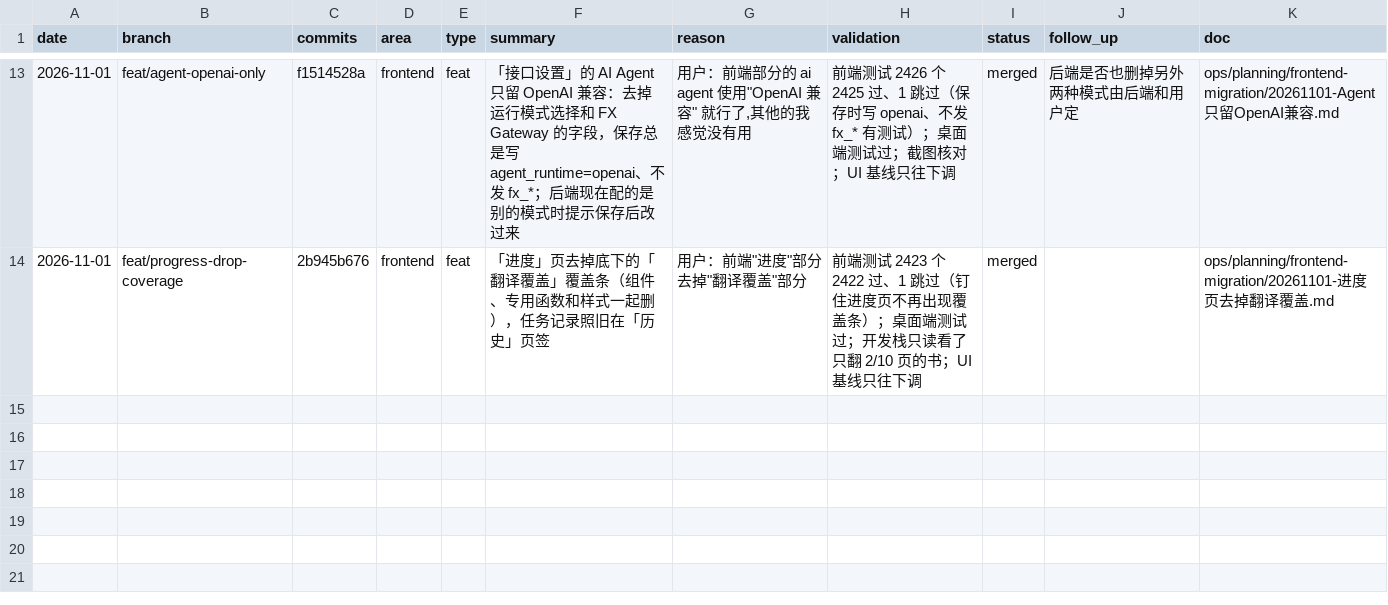
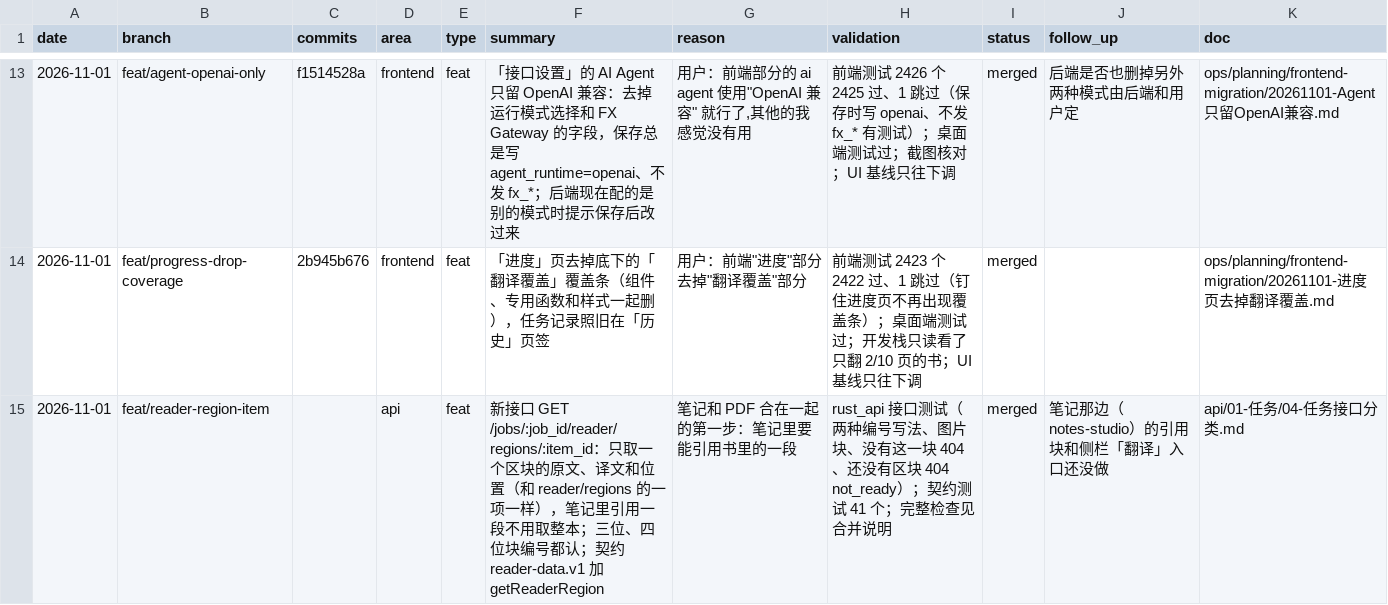
Before and after one commit to wxyhgk/retain-pdf, a CSV file: docs/ops/devlog/2026-11.csv, drawn as a sheet; only a part is shown, gaps mark what is left out.

```diff
--- a/docs/ops/devlog/2026-11.csv
+++ b/docs/ops/devlog/2026-11.csv
@@ -14 +14,2 @@
 "2026-11-01","feat/progress-drop-coverage","2b945b676","frontend","feat","「进度」页去掉底下的「翻译覆盖」覆盖条（组件、专用函数和样式一起删），任务记录照旧在「历史」页签","用户：前端""进度""部分去掉""翻译覆盖""部分","前端测试 2423 个 2422 过、1 跳过（钉住进度页不再出现覆盖条）；桌面端测试过；开发栈只读看了只翻 2/10 页的书；UI 基线只往下调","merged","","ops/planning/frontend-migration/20261101-进度页去掉翻译覆盖.md"
+"2026-11-01","feat/reader-region-item","","api","feat","新接口 GET /jobs/:job_id/reader/regions/:item_id：只取一个区块的原文、译文和位置（和 reader/regions 的一项一样），笔记里引用一段不用取整本；三位、四位块编号都认；契约 reader-data.v1 加 getReaderRegion","笔记和 PDF 合在一起的第一步：笔记里要能引用书里的一段","rust_api 接口测试（两种编号写法、图片块、没有这一块 404、还没有区块 404 not_ready）；契约测试 41 个；完整检查见合并说明","merged","笔记那边（notes-studio）的引用块和侧栏「翻译」入口还没做","api/01-任务/04-任务接口分类.md"
```
Also changed, not shown: 18 other files.
